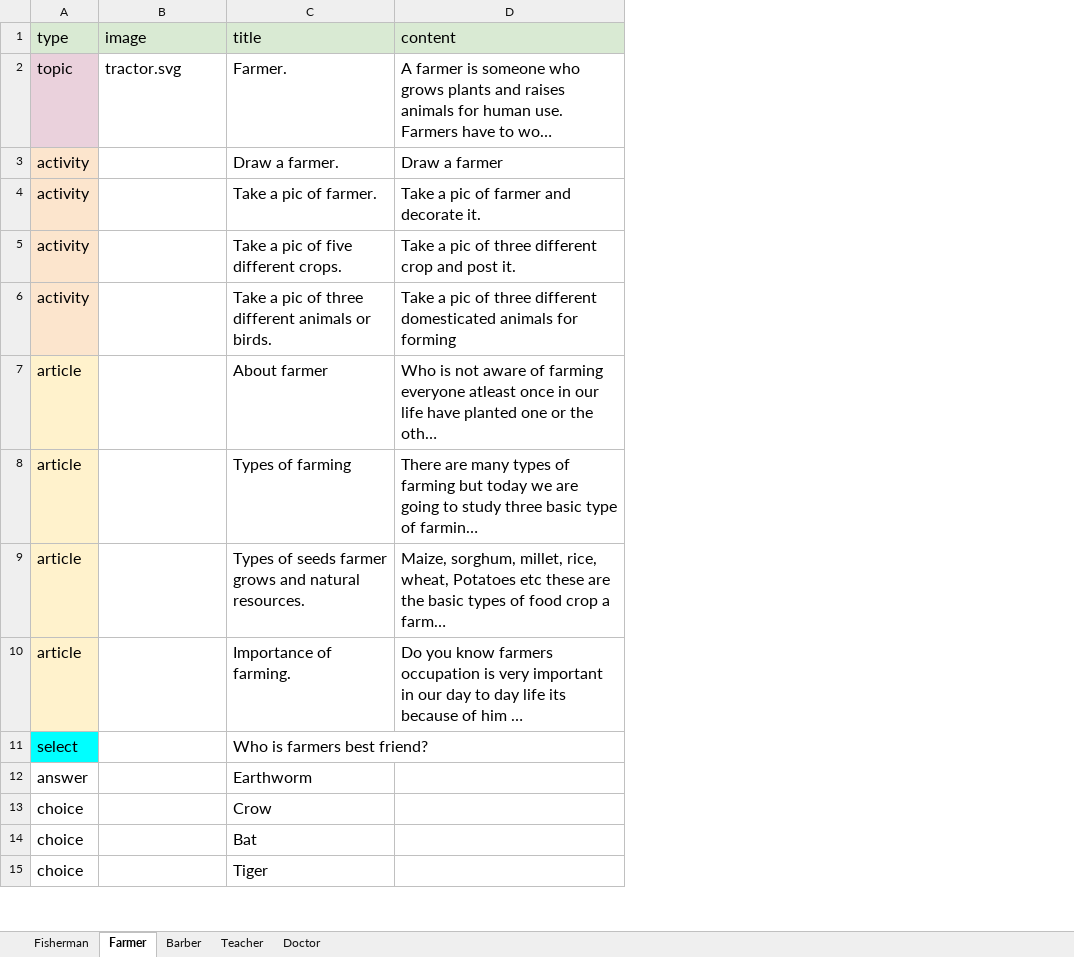
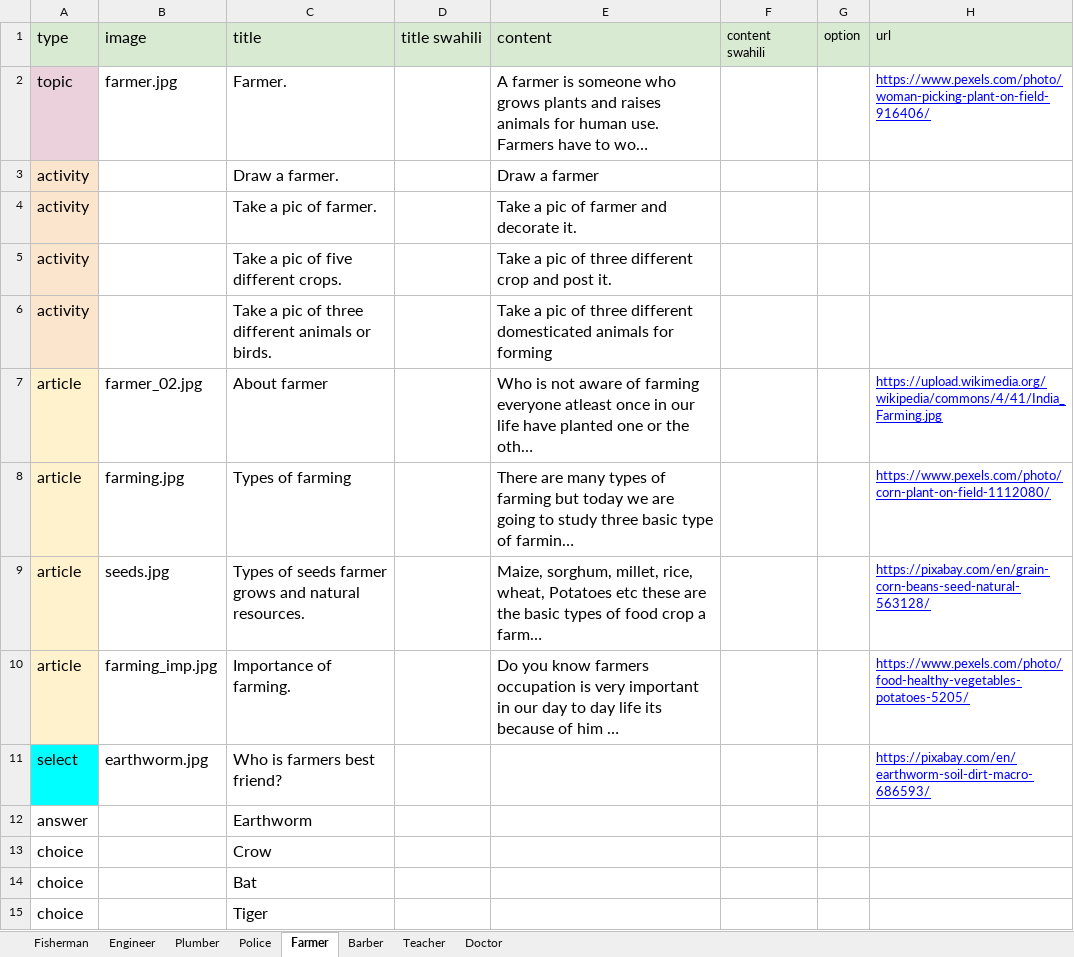
Before and after one commit to chimple/maui, an Excel workbook: scripts/Occupations.xlsx, sheet Farmer, drawn as a sheet; only a part is shown; long unchanged cells end in …; values as stored, in another font and other column widths than the file's, no borders; charts and pictures not drawn; the diff covers the shown part only; the diff names each change by its address in the sheet, - before the commit and + after, or states it on an @@ line.

Commit message:
Added new images and stories

```diff
--- a/scripts/Occupations.xlsx (sheet Farmer)
+++ b/scripts/Occupations.xlsx (sheet Farmer)
+sheet tab: Engineer
+sheet tab: Plumber
+sheet tab: Police
+column D (title swahili), empty
+column F (content swahili), empty
+column G (option), empty
+column H (url), rows 2-11: https://www.pexels.com/photo/woman-picking-plant-on-field-916406/ |  |  |  |  | https://upload.wikimedia.org/wikipedia/commons/4/41/India_Farming.jpg | https://www.pexels.com/photo/corn-plant-on-field-1112080/ | https://pixabay.com/en/grain-corn-beans-seed-natural-563128/ | https://www.pexels.com/photo/food-healthy-vegetables-potatoes-5205/ | https://pixabay.com/en/earthworm-soil-dirt-macro-686593/
-B2 (image): tractor.svg
+B2 (image): farmer.jpg
-B7 (image): (empty)
+B7 (image): farmer_02.jpg
-B8 (image): (empty)
+B8 (image): farming.jpg
-B9 (image): (empty)
+B9 (image): seeds.jpg
-B10 (image): (empty)
+B10 (image): farming_imp.jpg
-B11 (image): (empty)
+B11 (image): earthworm.jpg
```
Also changed, not shown: 11 edited cells elsewhere in this sheet, sheet Fisherman, sheet Doctor, sheet Barber, sheet Teacher, charts or pictures, scripts/Animals.xlsx, scripts/Foods.xlsx, 9 other files.
